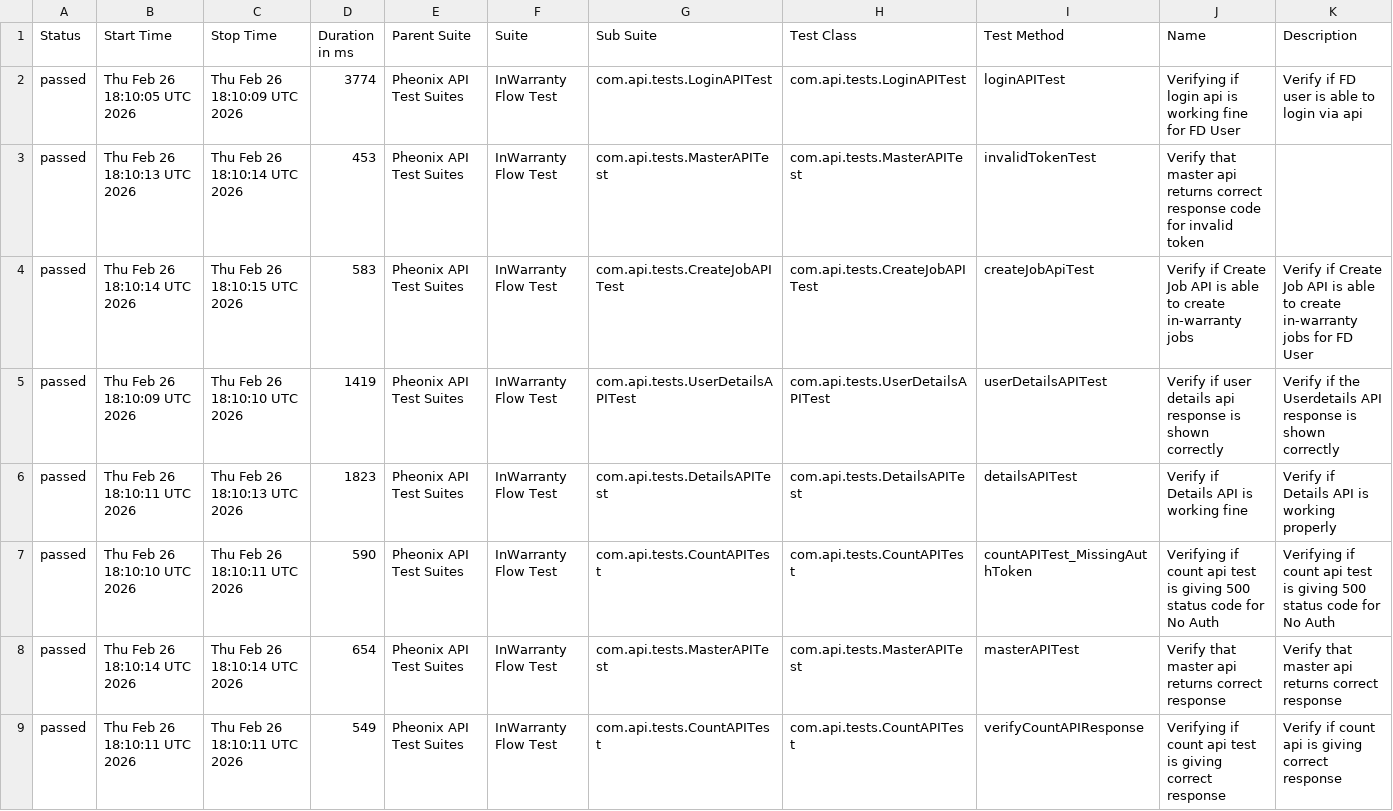
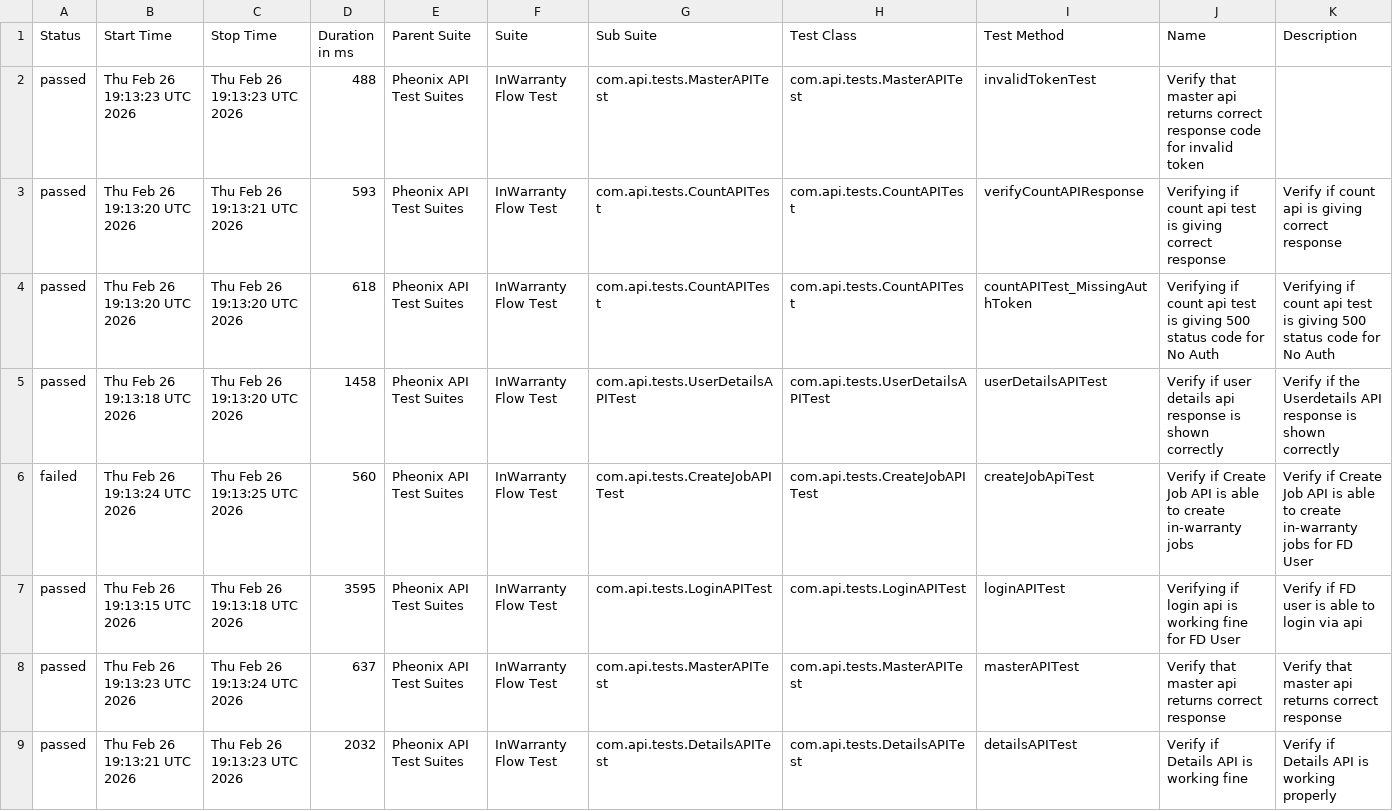
Before and after one commit to kstvds24/Phoenix-TestAutomationFrameWork, a CSV file: data/suites.csv, drawn as a sheet.

```diff
--- a/data/suites.csv
+++ b/data/suites.csv
@@ -1,9 +1,9 @@
 "Status","Start Time","Stop Time","Duration in ms","Parent Suite","Suite","Sub Suite","Test Class","Test Method","Name","Description"
-"passed","Thu Feb 26 18:10:05 UTC 2026","Thu Feb 26 18:10:09 UTC 2026","3774","Pheonix API Test Suites","InWarranty Flow Test","com.api.tests.LoginAPITest","com.api.tests.LoginAPITest","loginAPITest","Verifying if login api is working fine for FD User","Verify if FD user is able to login via api"
-"passed","Thu Feb 26 18:10:13 UTC 2026","Thu Feb 26 18:10:14 UTC 2026","453","Pheonix API Test Suites","InWarranty Flow Test","com.api.tests.MasterAPITest","com.api.tests.MasterAPITest","invalidTokenTest","Verify that master api returns correct response code for invalid token",""
-"passed","Thu Feb 26 18:10:14 UTC 2026","Thu Feb 26 18:10:15 UTC 2026","583","Pheonix API Test Suites","InWarranty Flow Test","com.api.tests.CreateJobAPITest","com.api.tests.CreateJobAPITest","createJobApiTest","Verify if Create Job API is able to create in-warranty jobs","Verify if Create Job API is able to create in-warranty jobs for FD User"
-"passed","Thu Feb 26 18:10:09 UTC 2026","Thu Feb 26 18:10:10 UTC 2026","1419","Pheonix API Test Suites","InWarranty Flow Test","com.api.tests.UserDetailsAPITest","com.api.tests.UserDetailsAPITest","userDetailsAPITest","Verify if user details api response is shown correctly","Verify if the Userdetails API response is shown correctly"
-"passed","Thu Feb 26 18:10:11 UTC 2026","Thu Feb 26 18:10:13 UTC 2026","1823","Pheonix API Test Suites","InWarranty Flow Test","com.api.tests.DetailsAPITest","com.api.tests.DetailsAPITest","detailsAPITest","Verify if Details API is working fine","Verify if Details API is working properly"
-"passed","Thu Feb 26 18:10:10 UTC 2026","Thu Feb 26 18:10:11 UTC 2026","590","Pheonix API Test Suites","InWarranty Flow Test","com.api.tests.CountAPITest","com.api.tests.CountAPITest","countAPITest_MissingAuthToken","Verifying if count api test is giving 500 status code for No Auth","Verifying if count api test is giving 500 status code for No Auth"
-"passed","Thu Feb 26 18:10:14 UTC 2026","Thu Feb 26 18:10:14 UTC 2026","654","Pheonix API Test Suites","InWarranty Flow Test","com.api.tests.MasterAPITest","com.api.tests.MasterAPITest","masterAPITest","Verify that master api returns correct response","Verify that master api returns correct response"
-"passed","Thu Feb 26 18:10:11 UTC 2026","Thu Feb 26 18:10:11 UTC 2026","549","Pheonix API Test Suites","InWarranty Flow Test","com.api.tests.CountAPITest","com.api.tests.CountAPITest","verifyCountAPIResponse","Verifying if count api test is giving correct response","Verify if count api is giving correct response"
+"passed","Thu Feb 26 19:13:23 UTC 2026","Thu Feb 26 19:13:23 UTC 2026","488","Pheonix API Test Suites","InWarranty Flow Test","com.api.tests.MasterAPITest","com.api.tests.MasterAPITest","invalidTokenTest","Verify that master api returns correct response code for invalid token",""
+"passed","Thu Feb 26 19:13:20 UTC 2026","Thu Feb 26 19:13:21 UTC 2026","593","Pheonix API Test Suites","InWarranty Flow Test","com.api.tests.CountAPITest","com.api.tests.CountAPITest","verifyCountAPIResponse","Verifying if count api test is giving correct response","Verify if count api is giving correct response"
+"passed","Thu Feb 26 19:13:20 UTC 2026","Thu Feb 26 19:13:20 UTC 2026","618","Pheonix API Test Suites","InWarranty Flow Test","com.api.tests.CountAPITest","com.api.tests.CountAPITest","countAPITest_MissingAuthToken","Verifying if count api test is giving 500 status code for No Auth","Verifying if count api test is giving 500 status code for No Auth"
+"passed","Thu Feb 26 19:13:18 UTC 2026","Thu Feb 26 19:13:20 UTC 2026","1458","Pheonix API Test Suites","InWarranty Flow Test","com.api.tests.UserDetailsAPITest","com.api.tests.UserDetailsAPITest","userDetailsAPITest","Verify if user details api response is shown correctly","Verify if the Userdetails API response is shown correctly"
+"failed","Thu Feb 26 19:13:24 UTC 2026","Thu Feb 26 19:13:25 UTC 2026","560","Pheonix API Test Suites","InWarranty Flow Test","com.api.tests.CreateJobAPITest","com.api.tests.CreateJobAPITest","createJobApiTest","Verify if Create Job API is able to create in-warranty jobs","Verify if Create Job API is able to create in-warranty jobs for FD User"
+"passed","Thu Feb 26 19:13:15 UTC 2026","Thu Feb 26 19:13:18 UTC 2026","3595","Pheonix API Test Suites","InWarranty Flow Test","com.api.tests.LoginAPITest","com.api.tests.LoginAPITest","loginAPITest","Verifying if login api is working fine for FD User","Verify if FD user is able to login via api"
+"passed","Thu Feb 26 19:13:23 UTC 2026","Thu Feb 26 19:13:24 UTC 2026","637","Pheonix API Test Suites","InWarranty Flow Test","com.api.tests.MasterAPITest","com.api.tests.MasterAPITest","masterAPITest","Verify that master api returns correct response","Verify that master api returns correct response"
+"passed","Thu Feb 26 19:13:21 UTC 2026","Thu Feb 26 19:13:23 UTC 2026","2032","Pheonix API Test Suites","InWarranty Flow Test","com.api.tests.DetailsAPITest","com.api.tests.DetailsAPITest","detailsAPITest","Verify if Details API is working fine","Verify if Details API is working properly"
```
Also changed, not shown: data/behaviors.csv, 57 other files.
